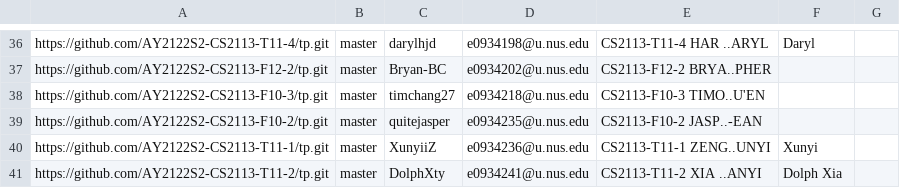
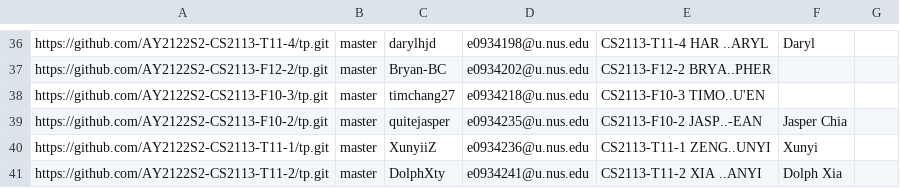
Before and after one commit to nus-cs2113-AY2122S2/tp-dashboard, a CSV file: configs/author-config.csv, drawn as a sheet; only a part is shown, gaps mark what is left out.

Commit message:
Update configs

```diff
--- a/configs/author-config.csv
+++ b/configs/author-config.csv
@@ -38,3 +38,3 @@ https://github.com/AY2122S2-CS2113-F12-2/tp.git,master,Bryan-BC,e0934202@u.nus.e
 https://github.com/AY2122S2-CS2113-F10-3/tp.git,master,timchang27,e0934218@u.nus.edu,CS2113-F10-3 TIMO..U'EN,,
-https://github.com/AY2122S2-CS2113-F10-2/tp.git,master,quitejasper,e0934235@u.nus.edu,CS2113-F10-2 JASP..-EAN,,
+https://github.com/AY2122S2-CS2113-F10-2/tp.git,master,quitejasper,e0934235@u.nus.edu,CS2113-F10-2 JASP..-EAN,Jasper Chia,
 https://github.com/AY2122S2-CS2113-T11-1/tp.git,master,XunyiiZ,e0934236@u.nus.edu,CS2113-T11-1 ZENG..UNYI,Xunyi,
```
